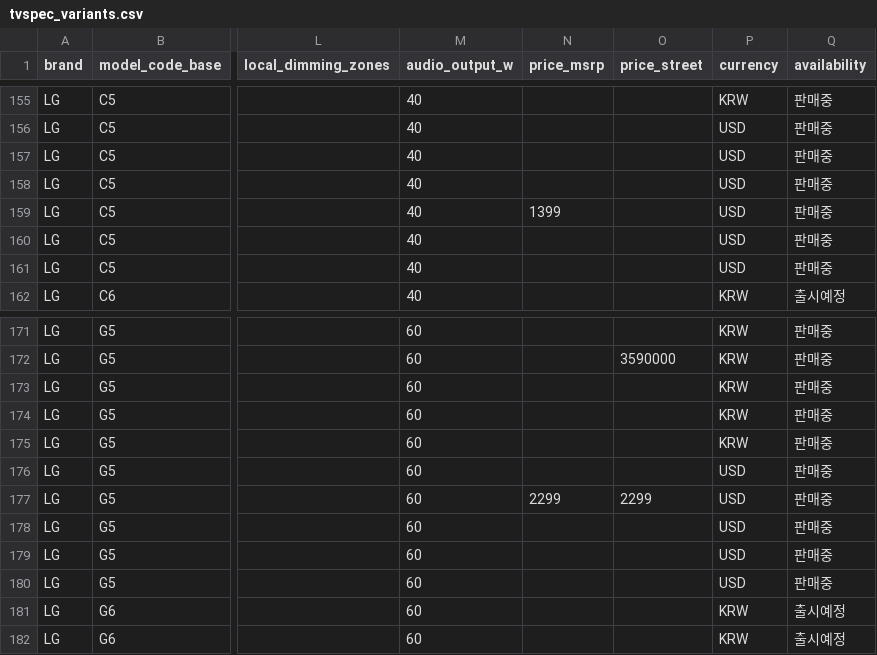
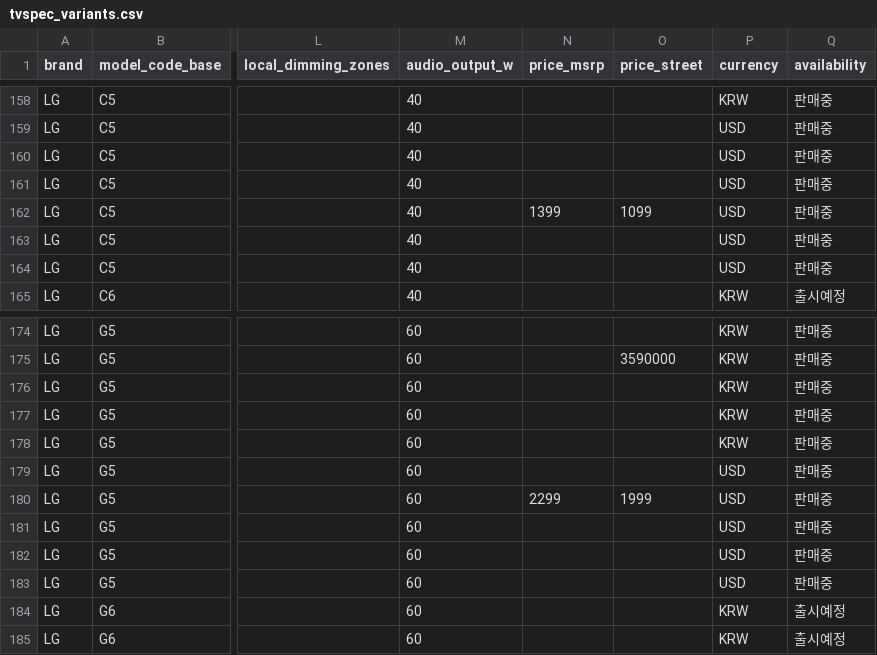
Before and after one commit to teleb98/TV_DB, a CSV file: data/exports/tvspec_variants.csv, drawn as a sheet; only a part is shown, gaps mark what is left out; addresses are those after the commit; the diff covers the shown part only; the diff names each change by its address in the sheet, - before the commit and + after, or states it on an @@ line.

```diff
--- a/data/exports/tvspec_variants.csv
+++ b/data/exports/tvspec_variants.csv
-O162 (price_street): (empty)
+O162 (price_street): 1099
-O180 (price_street): 2299
+O180 (price_street): 1999
```
Also changed, not shown: 12 added rows and 3 edited cells elsewhere in this file, data/exports/tvspec_models.csv, 6 other files.
